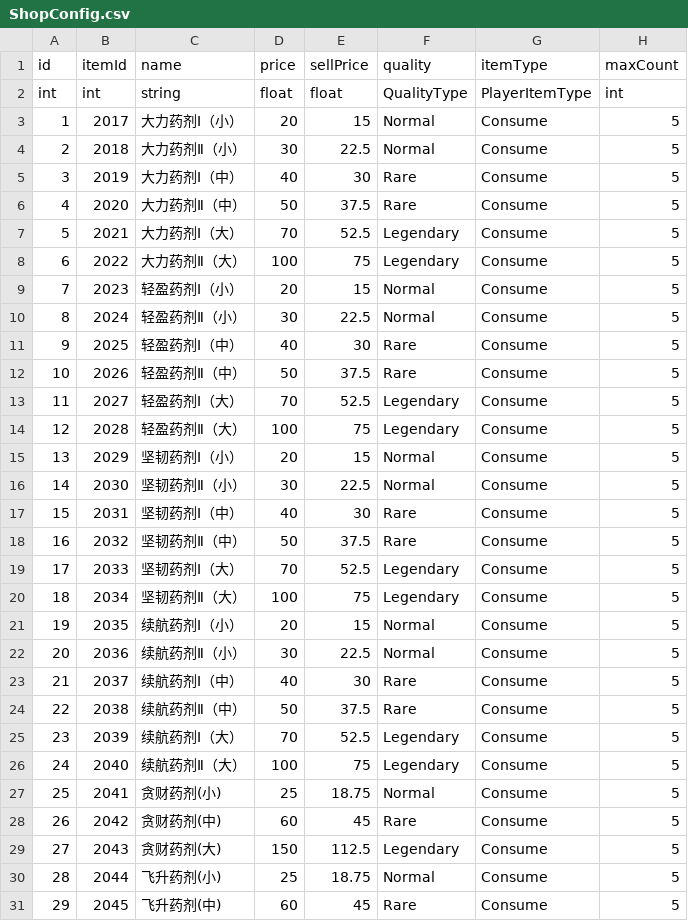
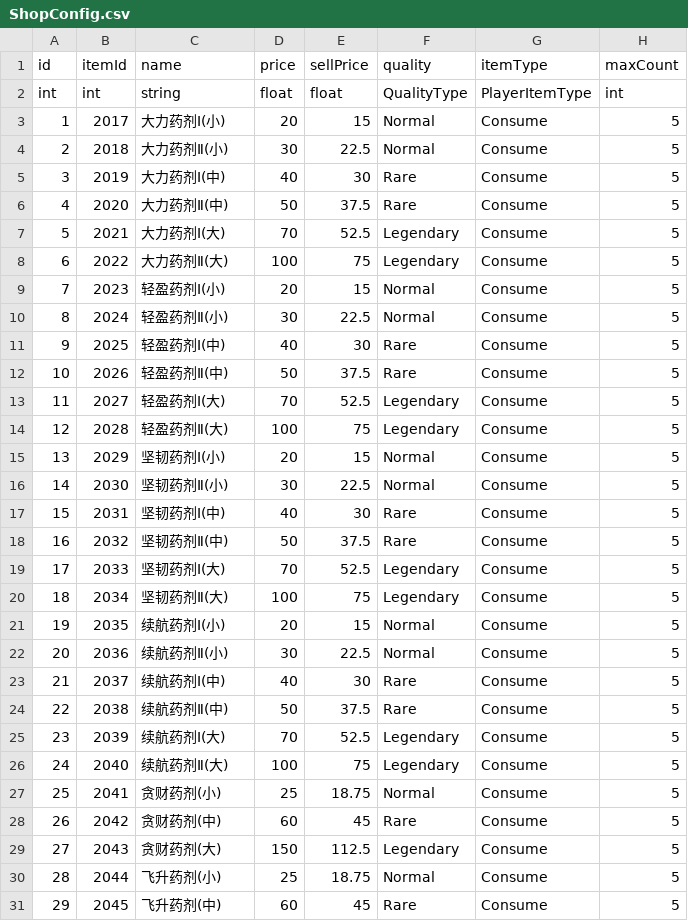
Before and after one commit to ljshhhxqx/liujunsongworkspace, a CSV file: Res/Preload/ConfigAsset/Csv/ShopConfig.csv, drawn as a sheet; only a part is shown.

```diff
--- a/Res/Preload/ConfigAsset/Csv/ShopConfig.csv
+++ b/Res/Preload/ConfigAsset/Csv/ShopConfig.csv
@@ -2,26 +2,26 @@ id,itemId,name,price,sellPrice,quality,itemType,maxCount
 int,int,string,float,float,QualityType,PlayerItemType,int
-1,2017,大力药剂Ⅰ（小）,20,15,Normal,Consume,5
-2,2018,大力药剂Ⅱ（小）,30,22.5,Normal,Consume,5
-3,2019,大力药剂Ⅰ（中）,40,30,Rare,Consume,5
-4,2020,大力药剂Ⅱ（中）,50,37.5,Rare,Consume,5
-5,2021,大力药剂Ⅰ（大）,70,52.5,Legendary,Consume,5
-6,2022,大力药剂Ⅱ（大）,100,75,Legendary,Consume,5
-7,2023,轻盈药剂Ⅰ（小）,20,15,Normal,Consume,5
-8,2024,轻盈药剂Ⅱ（小）,30,22.5,Normal,Consume,5
-9,2025,轻盈药剂Ⅰ（中）,40,30,Rare,Consume,5
-10,2026,轻盈药剂Ⅱ（中）,50,37.5,Rare,Consume,5
-11,2027,轻盈药剂Ⅰ（大）,70,52.5,Legendary,Consume,5
-12,2028,轻盈药剂Ⅱ（大）,100,75,Legendary,Consume,5
-13,2029,坚韧药剂Ⅰ（小）,20,15,Normal,Consume,5
-14,2030,坚韧药剂Ⅱ（小）,30,22.5,Normal,Consume,5
-15,2031,坚韧药剂Ⅰ（中）,40,30,Rare,Consume,5
-16,2032,坚韧药剂Ⅱ（中）,50,37.5,Rare,Consume,5
-17,2033,坚韧药剂Ⅰ（大）,70,52.5,Legendary,Consume,5
-18,2034,坚韧药剂Ⅱ（大）,100,75,Legendary,Consume,5
-19,2035,续航药剂Ⅰ（小）,20,15,Normal,Consume,5
-20,2036,续航药剂Ⅱ（小）,30,22.5,Normal,Consume,5
-21,2037,续航药剂Ⅰ（中）,40,30,Rare,Consume,5
-22,2038,续航药剂Ⅱ（中）,50,37.5,Rare,Consume,5
-23,2039,续航药剂Ⅰ（大）,70,52.5,Legendary,Consume,5
-24,2040,续航药剂Ⅱ（大）,100,75,Legendary,Consume,5
+1,2017,大力药剂Ⅰ(小),20,15,Normal,Consume,5
+2,2018,大力药剂Ⅱ(小),30,22.5,Normal,Consume,5
+3,2019,大力药剂Ⅰ(中),40,30,Rare,Consume,5
+4,2020,大力药剂Ⅱ(中),50,37.5,Rare,Consume,5
+5,2021,大力药剂Ⅰ(大),70,52.5,Legendary,Consume,5
+6,2022,大力药剂Ⅱ(大),100,75,Legendary,Consume,5
+7,2023,轻盈药剂Ⅰ(小),20,15,Normal,Consume,5
+8,2024,轻盈药剂Ⅱ(小),30,22.5,Normal,Consume,5
+9,2025,轻盈药剂Ⅰ(中),40,30,Rare,Consume,5
+10,2026,轻盈药剂Ⅱ(中),50,37.5,Rare,Consume,5
+11,2027,轻盈药剂Ⅰ(大),70,52.5,Legendary,Consume,5
+12,2028,轻盈药剂Ⅱ(大),100,75,Legendary,Consume,5
+13,2029,坚韧药剂Ⅰ(小),20,15,Normal,Consume,5
+14,2030,坚韧药剂Ⅱ(小),30,22.5,Normal,Consume,5
+15,2031,坚韧药剂Ⅰ(中),40,30,Rare,Consume,5
+16,2032,坚韧药剂Ⅱ(中),50,37.5,Rare,Consume,5
+17,2033,坚韧药剂Ⅰ(大),70,52.5,Legendary,Consume,5
+18,2034,坚韧药剂Ⅱ(大),100,75,Legendary,Consume,5
+19,2035,续航药剂Ⅰ(小),20,15,Normal,Consume,5
+20,2036,续航药剂Ⅱ(小),30,22.5,Normal,Consume,5
+21,2037,续航药剂Ⅰ(中),40,30,Rare,Consume,5
+22,2038,续航药剂Ⅱ(中),50,37.5,Rare,Consume,5
+23,2039,续航药剂Ⅰ(大),70,52.5,Legendary,Consume,5
+24,2040,续航药剂Ⅱ(大),100,75,Legendary,Consume,5
 25,2041,贪财药剂(小),25,18.75,Normal,Consume,5
```
Also changed, not shown: Res/Preload/ConfigAsset/Csv/ItemConfig.csv, 54 other files.
